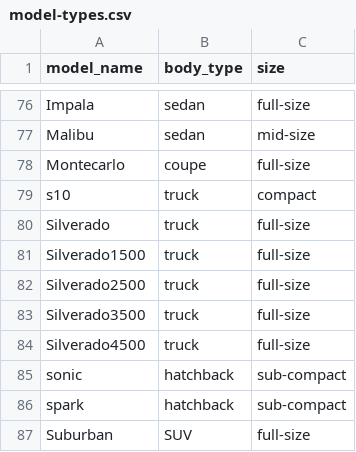
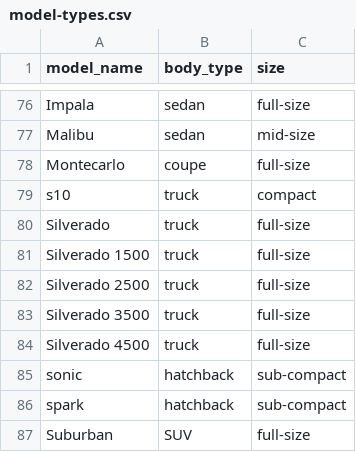
Before and after one commit to jeevanjoseph/price-analysis, a CSV file: model-types.csv, drawn as a sheet; only a part is shown, gaps mark what is left out; the diff covers the shown part only.

```diff
--- a/model-types.csv
+++ b/model-types.csv
@@ -80,6 +80,6 @@ s10,truck,compact
 Silverado,truck,full-size
-Silverado1500,truck,full-size
-Silverado2500,truck,full-size
-Silverado3500,truck,full-size
-Silverado4500,truck,full-size
+Silverado 1500,truck,full-size
+Silverado 2500,truck,full-size
+Silverado 3500,truck,full-size
+Silverado 4500,truck,full-size
 sonic,hatchback,sub-compact
```
Also changed, not shown: 32 added rows elsewhere in this file, 4 other files.
